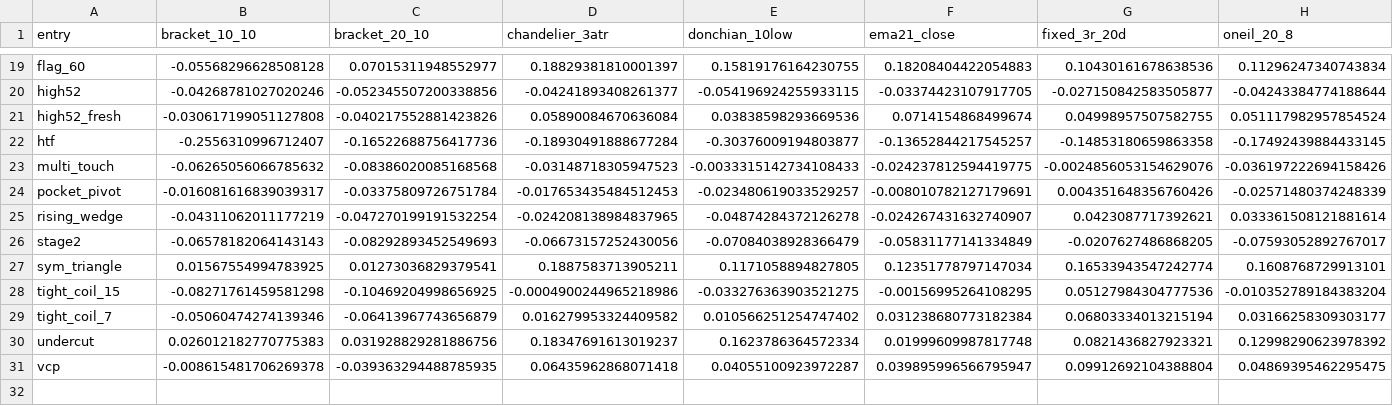
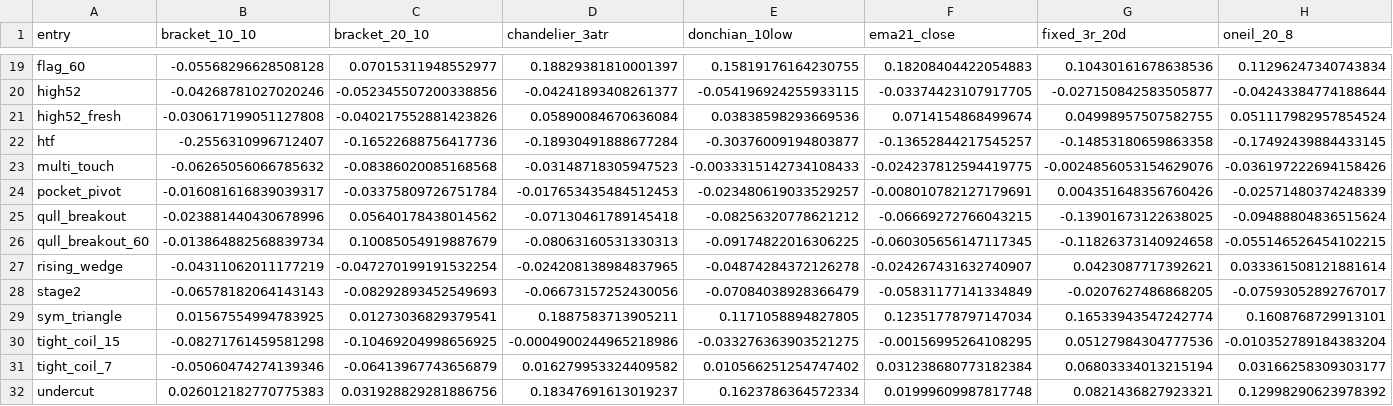
Before and after one commit to tim033976-cmd/ml-algo, a CSV file: results/vs_baseline_oos.csv, drawn as a sheet; only a part is shown, gaps mark what is left out; the shorter side is filled out with more unchanged rows; rows hold the shown columns only; the diff names each change by its address in the sheet, - before the commit and + after, or states it on an @@ line.

```diff
--- a/results/vs_baseline_oos.csv
+++ b/results/vs_baseline_oos.csv
+row 25: qull_breakout | -0.023881440430678996 | 0.05640178438014562 | -0.07130461789145418 | -0.08256320778621212 | -0.06669272766043215 | -0.13901673122638025 | -0.09488804836515624
+row 26: qull_breakout_60 | -0.013864882568839734 | 0.10085054919887679 | -0.08063160531330313 | -0.09174822016306225 | -0.060305656147117345 | -0.11826373140924658 | -0.055146526454102215
```
Also changed, not shown: results/entry_summary.csv, results/history.csv, 20 other files.
